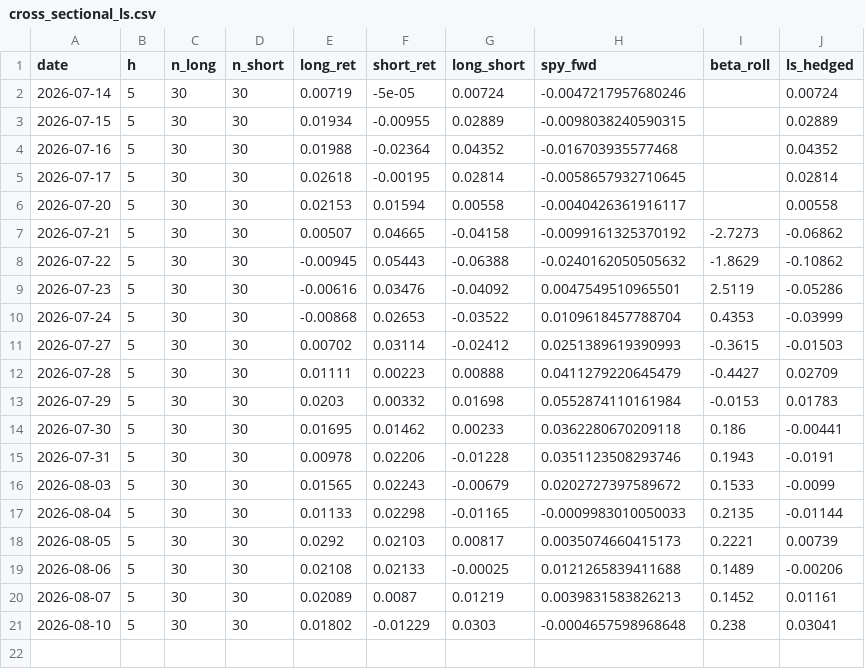
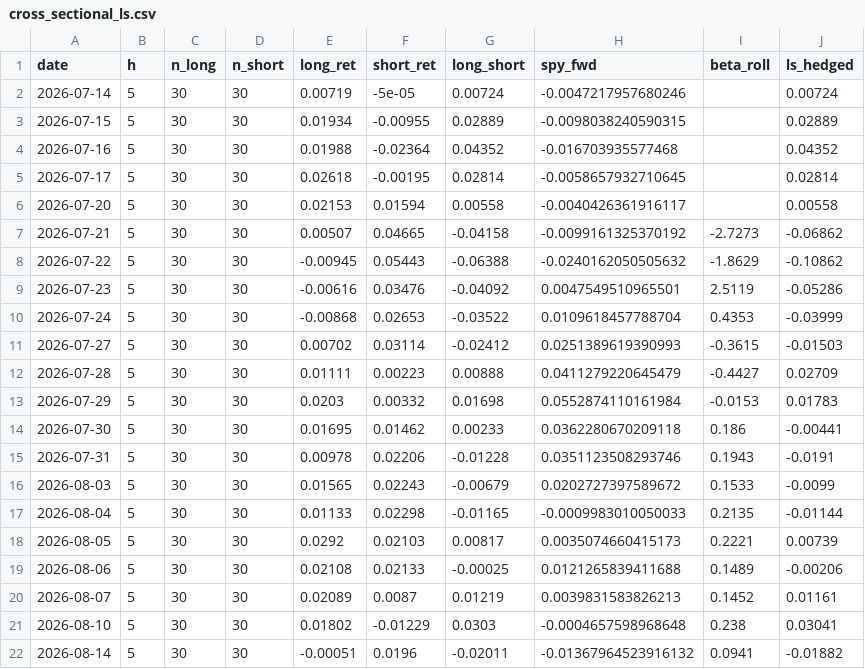
Before and after one commit to Southpaw3234/Quant-Terminal, a CSV file: data/shadow/cross_sectional_ls.csv, drawn as a sheet; the diff names each change by its address in the sheet, - before the commit and + after, or states it on an @@ line.

```diff
--- a/data/shadow/cross_sectional_ls.csv
+++ b/data/shadow/cross_sectional_ls.csv
+row 22: 2026-08-14 | 5 | 30 | 30 | -0.00051 | 0.0196 | -0.02011 | -0.01367964523916132 | 0.0941 | -0.01882
```
Also changed, not shown: data/paper_trades/trade_history.csv, data/predictions/pnl_history.csv, 36 other files.
